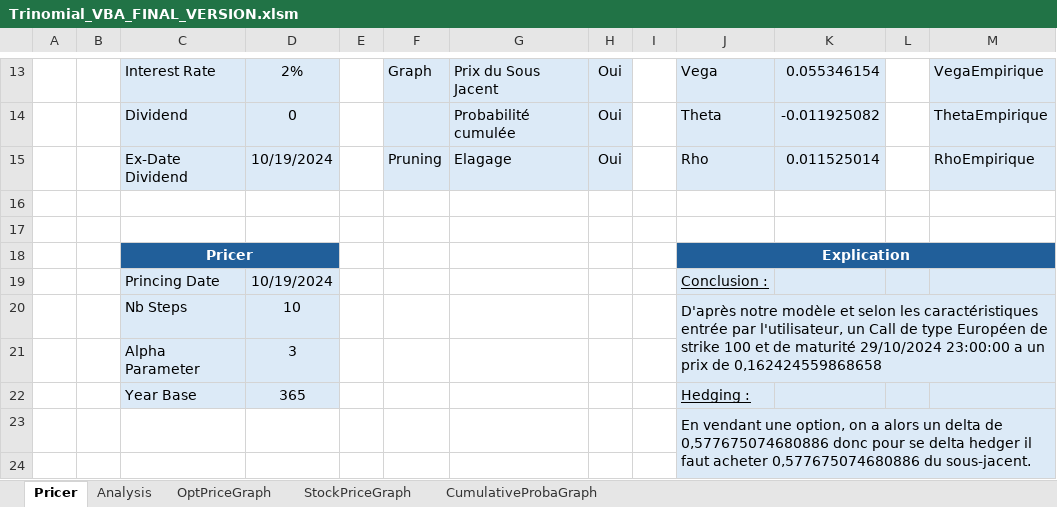
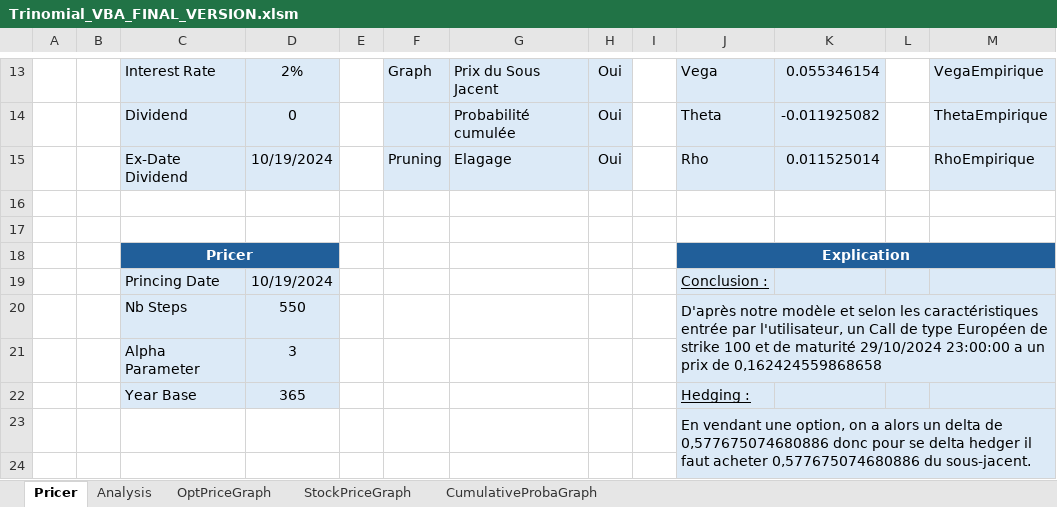
Before and after one commit to enzomontariol/Arbre-Trinomial, an Excel workbook: Trinomial_VBA_FINAL_VERSION.xlsm, sheet Pricer, drawn as a sheet; only a part is shown, gaps mark what is left out; values as stored, in another font and other column widths than the file's, no borders; charts and pictures not drawn; the diff names each change by its address in the sheet, - before the commit and + after, or states it on an @@ line.

```diff
--- a/Trinomial_VBA_FINAL_VERSION.xlsm (sheet Pricer)
+++ b/Trinomial_VBA_FINAL_VERSION.xlsm (sheet Pricer)
-D20: 10
+D20: 550
```
Also changed, not shown: sheet Analysis, charts or pictures, 15 other files.
